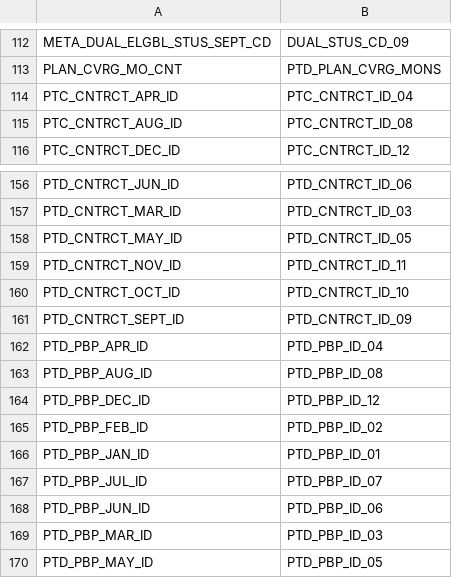
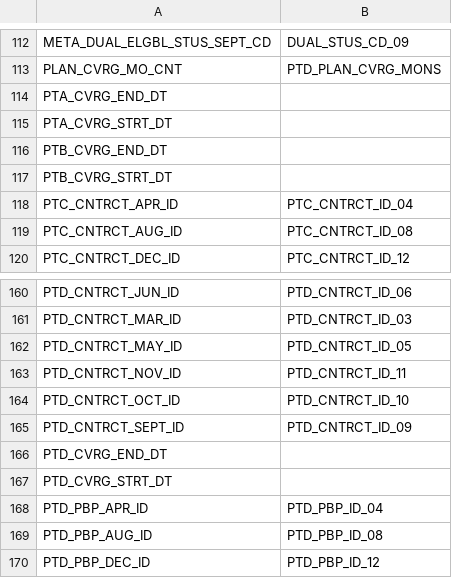
Before and after one commit to dataweave19/synthea-healthcare-etl, a CSV file: src/main/resources/export/beneficiary_bb2_ccw.csv, drawn as a sheet; only a part is shown, gaps mark what is left out; the shorter side is filled out with more unchanged rows.

```diff
--- a/src/main/resources/export/beneficiary_bb2_ccw.csv
+++ b/src/main/resources/export/beneficiary_bb2_ccw.csv
@@ -113,2 +113,6 @@ META_DUAL_ELGBL_STUS_SEPT_CD,DUAL_STUS_CD_09
 PLAN_CVRG_MO_CNT,PTD_PLAN_CVRG_MONS
+PTA_CVRG_END_DT,
+PTA_CVRG_STRT_DT,
+PTB_CVRG_END_DT,
+PTB_CVRG_STRT_DT,
 PTC_CNTRCT_APR_ID,PTC_CNTRCT_ID_04
@@ -161,2 +165,4 @@ PTD_CNTRCT_OCT_ID,PTD_CNTRCT_ID_10
 PTD_CNTRCT_SEPT_ID,PTD_CNTRCT_ID_09
+PTD_CVRG_END_DT,
+PTD_CVRG_STRT_DT,
 PTD_PBP_APR_ID,PTD_PBP_ID_04
```
Also changed, not shown: src/main/resources/export/carrier_bb2_ccw.csv, src/main/resources/export/hha_bb2_ccw.csv, 1 other file.
